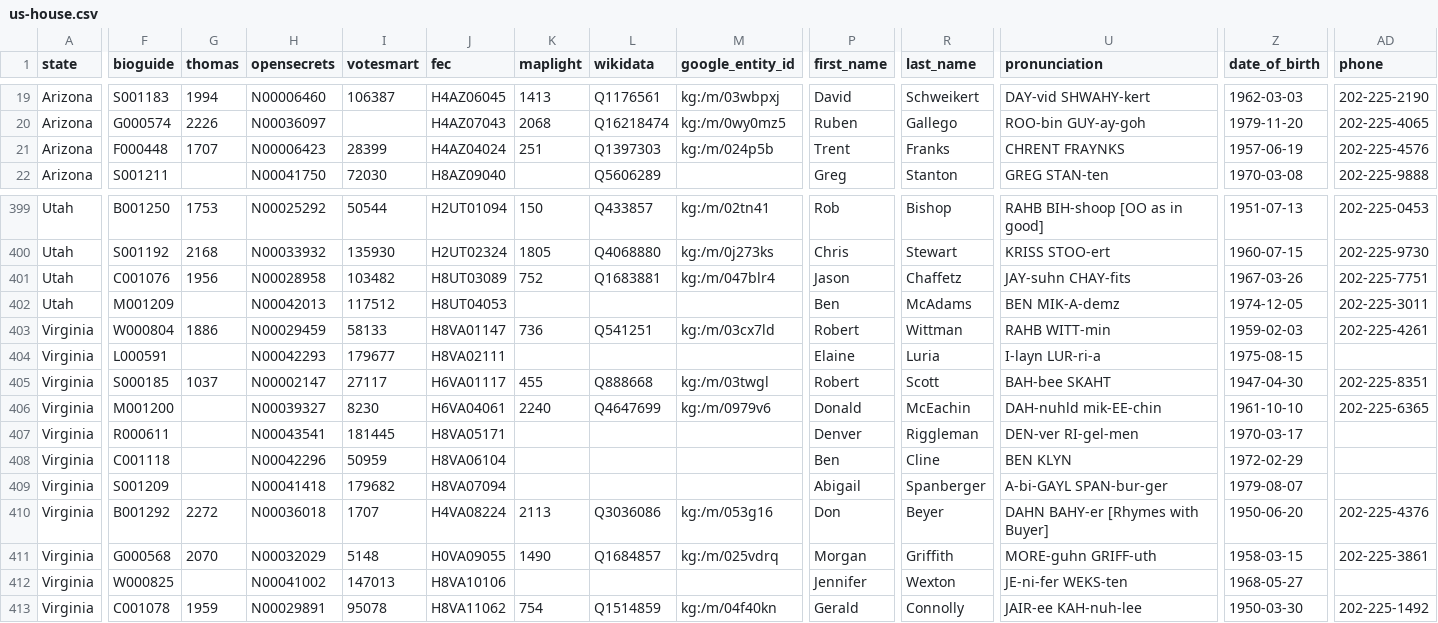
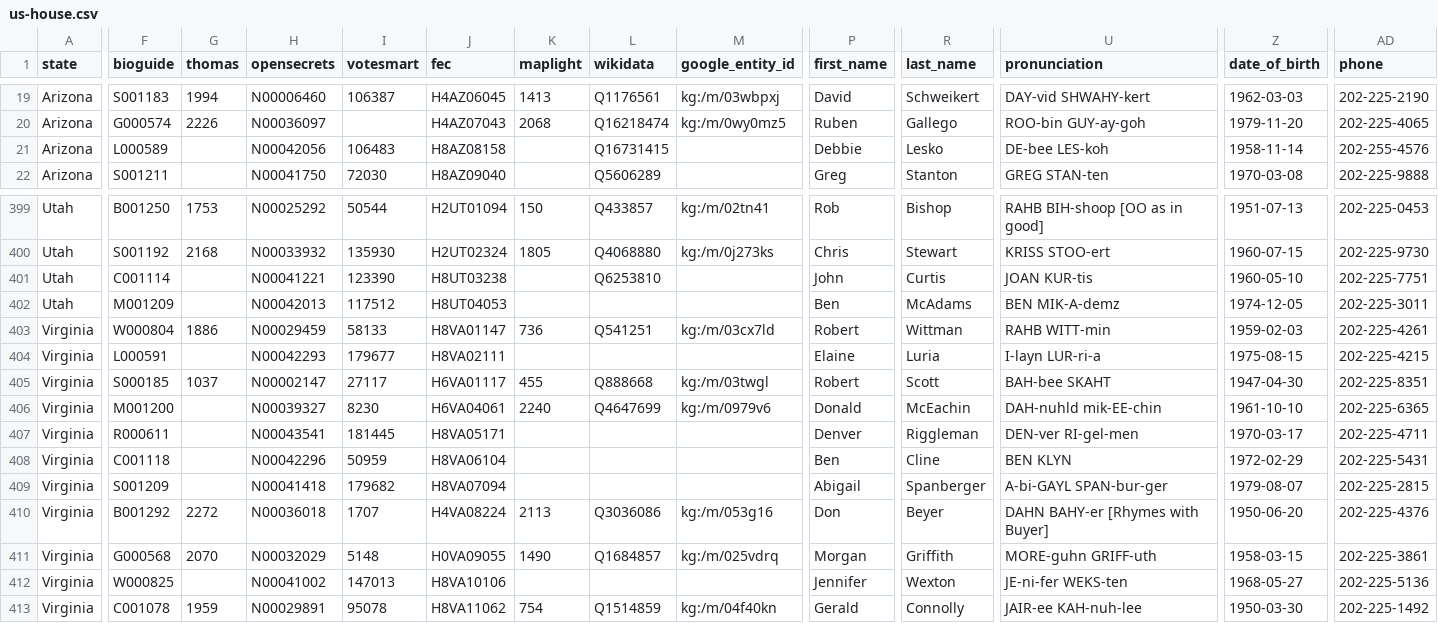
Before and after one commit to mattpaz/us-house, a CSV file: source/us-house.csv, drawn as a sheet; only a part is shown, gaps mark what is left out; the diff covers the shown part only; the diff names each change by its address in the sheet, - before the commit and + after, or states it on an @@ line.

```diff
--- a/source/us-house.csv
+++ b/source/us-house.csv
-F21 (bioguide): F000448
+F21 (bioguide): L000589
-G21 (thomas): 1707
+G21 (thomas): (empty)
-H21 (opensecrets): N00006423
+H21 (opensecrets): N00042056
-I21 (votesmart): 28399
+I21 (votesmart): 106483
-J21 (fec): H4AZ04024
+J21 (fec): H8AZ08158
-K21 (maplight): 251
+K21 (maplight): (empty)
-L21 (wikidata): Q1397303
+L21 (wikidata): Q16731415
-M21 (google_entity_id): kg:/m/024p5b
+M21 (google_entity_id): (empty)
-P21 (first_name): Trent
+P21 (first_name): Debbie
-R21 (last_name): Franks
+R21 (last_name): Lesko
-U21 (pronunciation): CHRENT FRAYNKS
+U21 (pronunciation): DE-bee LES-koh
-Z21 (date_of_birth): 1957-06-19
+Z21 (date_of_birth): 1958-11-14
-AD21 (phone): 202-225-4576
+AD21 (phone): 202-255-4576
-F401 (bioguide): C001076
+F401 (bioguide): C001114
-G401 (thomas): 1956
+G401 (thomas): (empty)
-H401 (opensecrets): N00028958
+H401 (opensecrets): N00041221
-I401 (votesmart): 103482
+I401 (votesmart): 123390
-J401 (fec): H8UT03089
+J401 (fec): H8UT03238
-K401 (maplight): 752
+K401 (maplight): (empty)
-L401 (wikidata): Q1683881
+L401 (wikidata): Q6253810
-M401 (google_entity_id): kg:/m/047blr4
+M401 (google_entity_id): (empty)
-P401 (first_name): Jason
+P401 (first_name): John
-R401 (last_name): Chaffetz
+R401 (last_name): Curtis
-U401 (pronunciation): JAY-suhn CHAY-fits
+U401 (pronunciation): JOAN KUR-tis
-Z401 (date_of_birth): 1967-03-26
+Z401 (date_of_birth): 1960-05-10
-AD404 (phone): (empty)
+AD404 (phone): 202-225-4215
-AD407 (phone): (empty)
+AD407 (phone): 202-225-4711
-AD408 (phone): (empty)
+AD408 (phone): 202-225-5431
-AD409 (phone): (empty)
+AD409 (phone): 202-225-2815
-AD412 (phone): (empty)
+AD412 (phone): 202-225-5136
```
Also changed, not shown: 99 edited cells elsewhere in this file, us-house/data/us-house.csv, 34 other files.
